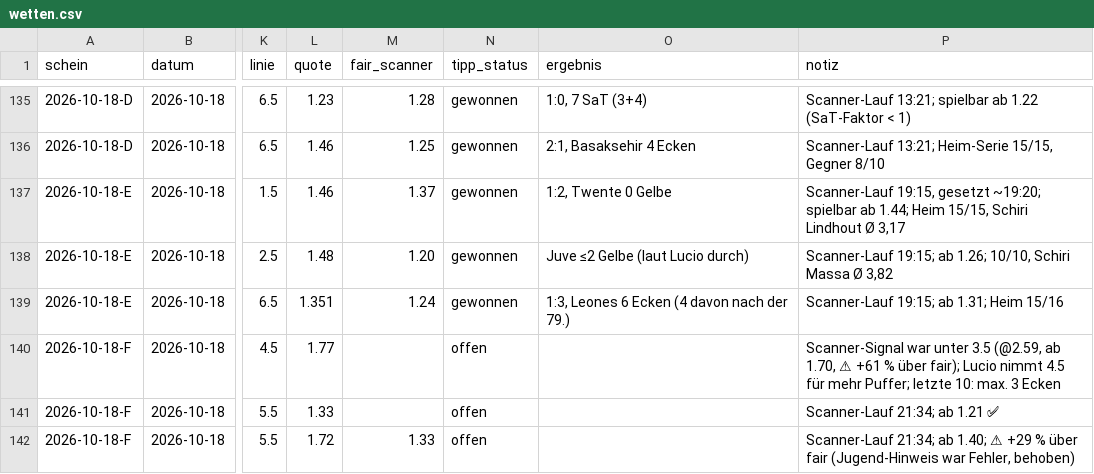
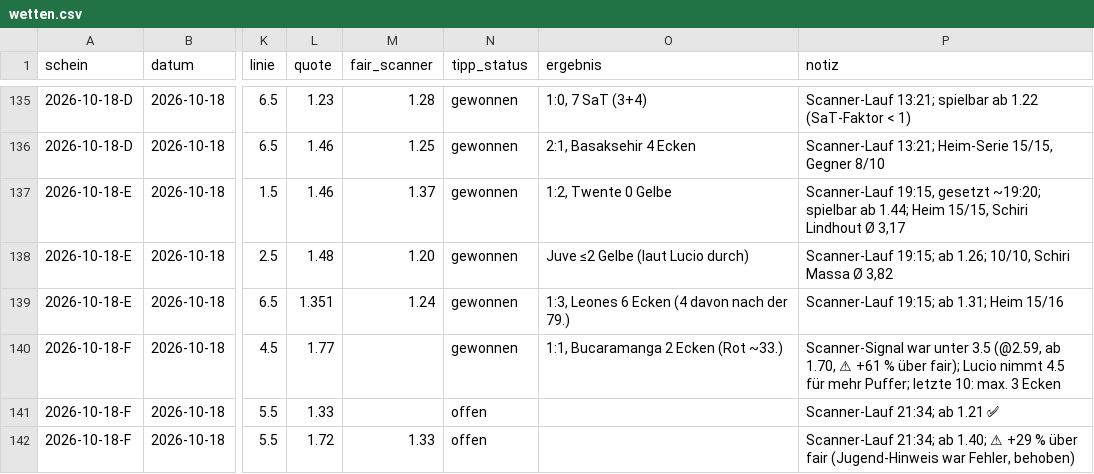
Before and after one commit to peatxxxx-star/trend-scanner, a CSV file: wetten.csv, drawn as a sheet; only a part is shown, gaps mark what is left out; the diff names each change by its address in the sheet, - before the commit and + after, or states it on an @@ line.

```diff
--- a/wetten.csv
+++ b/wetten.csv
-N140 (tipp_status): offen
+N140 (tipp_status): gewonnen
-O140 (ergebnis): (empty)
+O140 (ergebnis): 1:1, Bucaramanga 2 Ecken (Rot ~33.)
```
